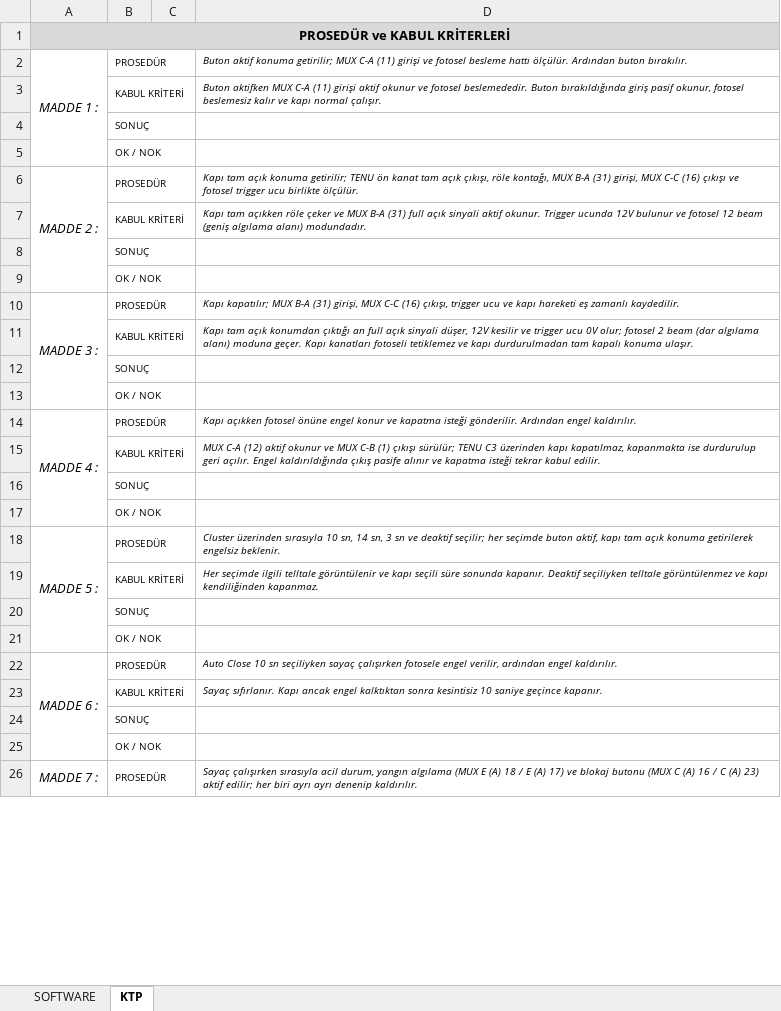
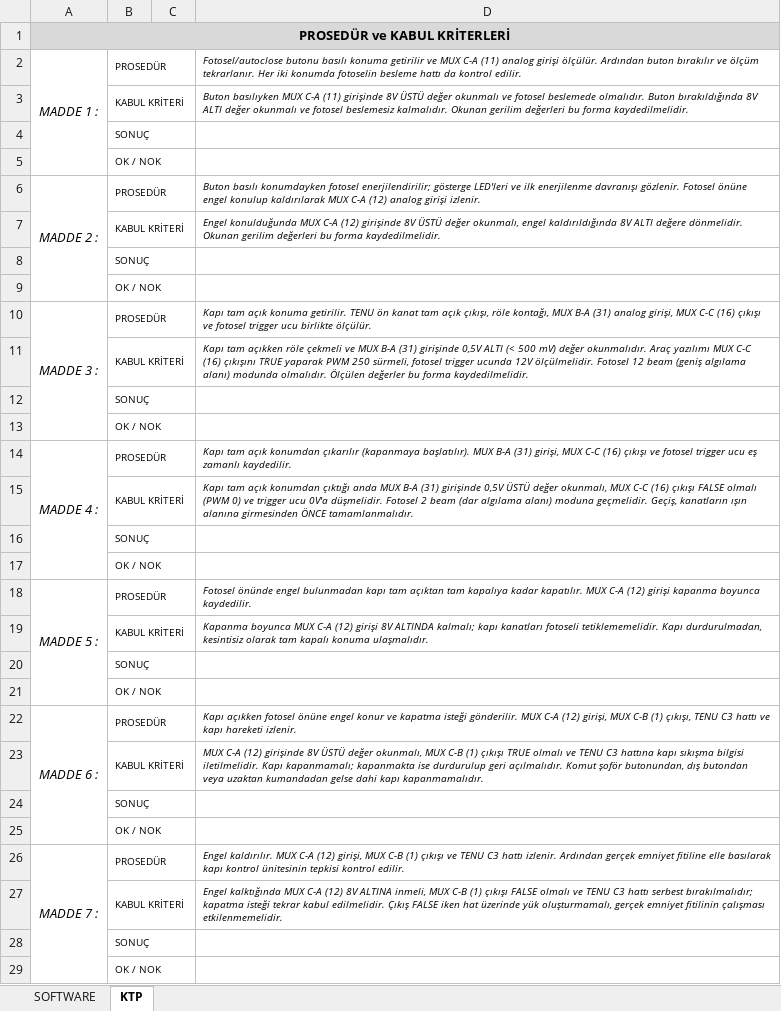
Before and after one commit to duygugokce/test, an Excel workbook: JEST_SOFTWARE_KTP_Guncel.xlsx, sheet KTP, drawn as a sheet; only a part is shown; values as stored, in another font and other column widths than the file's, no borders; removed rows and columns are numbered as before the commit, all else as after; the diff covers the shown part only; the diff names each change by its address in the sheet, - before the commit and + after, or states it on an @@ line.

```diff
--- a/JEST_SOFTWARE_KTP_Guncel.xlsx (sheet KTP)
+++ b/JEST_SOFTWARE_KTP_Guncel.xlsx (sheet KTP)
-D2: Buton aktif konuma getirilir; MUX C-A (11) girişi ve fotosel besleme hattı ölçülür. Ardından buton bırakılır.
+D2: Fotosel/autoclose butonu basılı konuma getirilir ve MUX C-A (11) analog girişi ölçülür. Ardından buton bırakılır ve ölçüm tekrarlanır. Her iki konumda fotoselin besleme hattı da kontrol edilir.
-D3: Buton aktifken MUX C-A (11) girişi aktif okunur ve fotosel beslemededir. Buton bırakıldığında giriş pasif okunur, fotosel beslemesiz kalır ve kapı normal çalışır.
+D3: Buton basılıyken MUX C-A (11) girişinde 8V ÜSTÜ değer okunmalı ve fotosel beslemede olmalıdır. Buton bırakıldığında 8V ALTI değer okunmalı ve fotosel beslemesiz kalmalıdır. Okunan gerilim değerleri bu forma kaydedilmelidir.
-D6: Kapı tam açık konuma getirilir; TENU ön kanat tam açık çıkışı, röle kontağı, MUX B-A (31) girişi, MUX C-C (16) çıkışı ve fotosel trigger ucu birlikte ölçülür.
+D6: Buton basılı konumdayken fotosel enerjilendirilir; gösterge LED'leri ve ilk enerjilenme davranışı gözlenir. Fotosel önüne engel konulup kaldırılarak MUX C-A (12) analog girişi izlenir.
-D7: Kapı tam açıkken röle çeker ve MUX B-A (31) full açık sinyali aktif okunur. Trigger ucunda 12V bulunur ve fotosel 12 beam (geniş algılama alanı) modundadır.
+D7: Engel konulduğunda MUX C-A (12) girişinde 8V ÜSTÜ değer okunmalı, engel kaldırıldığında 8V ALTI değere dönmelidir. Okunan gerilim değerleri bu forma kaydedilmelidir.
-D10: Kapı kapatılır; MUX B-A (31) girişi, MUX C-C (16) çıkışı, trigger ucu ve kapı hareketi eş zamanlı kaydedilir.
+D10: Kapı tam açık konuma getirilir. TENU ön kanat tam açık çıkışı, röle kontağı, MUX B-A (31) analog girişi, MUX C-C (16) çıkışı ve fotosel trigger ucu birlikte ölçülür.
-D11: Kapı tam açık konumdan çıktığı an full açık sinyali düşer, 12V kesilir ve trigger ucu 0V olur; fotosel 2 beam (dar algılama alanı) moduna geçer. Kapı kanatları fotoseli tetiklemez ve kapı durdurulmadan tam kapalı konuma ulaşır.
+D11: Kapı tam açıkken röle çekmeli ve MUX B-A (31) girişinde 0,5V ALTI (< 500 mV) değer okunmalıdır. Araç yazılımı MUX C-C (16) çıkışını TRUE yaparak PWM 250 sürmeli, fotosel trigger ucunda 12V ölçülmelidir. Fotosel 12 beam (geniş algılama alanı) modunda olmalıdır. Ölçülen değerler bu forma kaydedilmelidir.
-D14: Kapı açıkken fotosel önüne engel konur ve kapatma isteği gönderilir. Ardından engel kaldırılır.
+D14: Kapı tam açık konumdan çıkarılır (kapanmaya başlatılır). MUX B-A (31) girişi, MUX C-C (16) çıkışı ve fotosel trigger ucu eş zamanlı kaydedilir.
-D15: MUX C-A (12) aktif okunur ve MUX C-B (1) çıkışı sürülür; TENU C3 üzerinden kapı kapatılmaz, kapanmakta ise durdurulup geri açılır. Engel kaldırıldığında çıkış pasife alınır ve kapatma isteği tekrar kabul edilir.
+D15: Kapı tam açık konumdan çıktığı anda MUX B-A (31) girişinde 0,5V ÜSTÜ değer okunmalı, MUX C-C (16) çıkışı FALSE olmalı (PWM 0) ve trigger ucu 0V'a düşmelidir. Fotosel 2 beam (dar algılama alanı) moduna geçmelidir. Geçiş, kanatların ışın alanına girmesinden ÖNCE tamamlanmalıdır.
-D18: Cluster üzerinden sırasıyla 10 sn, 14 sn, 3 sn ve deaktif seçilir; her seçimde buton aktif, kapı tam açık konuma getirilerek engelsiz beklenir.
+D18: Fotosel önünde engel bulunmadan kapı tam açıktan tam kapalıya kadar kapatılır. MUX C-A (12) girişi kapanma boyunca kaydedilir.
-D19: Her seçimde ilgili telltale görüntülenir ve kapı seçili süre sonunda kapanır. Deaktif seçiliyken telltale görüntülenmez ve kapı kendiliğinden kapanmaz.
+D19: Kapanma boyunca MUX C-A (12) girişi 8V ALTINDA kalmalı; kapı kanatları fotoseli tetiklememelidir. Kapı durdurulmadan, kesintisiz olarak tam kapalı konuma ulaşmalıdır.
-D22: Auto Close 10 sn seçiliyken sayaç çalışırken fotosele engel verilir, ardından engel kaldırılır.
+D22: Kapı açıkken fotosel önüne engel konur ve kapatma isteği gönderilir. MUX C-A (12) girişi, MUX C-B (1) çıkışı, TENU C3 hattı ve kapı hareketi izlenir.
-D23: Sayaç sıfırlanır. Kapı ancak engel kalktıktan sonra kesintisiz 10 saniye geçince kapanır.
+D23: MUX C-A (12) girişinde 8V ÜSTÜ değer okunmalı, MUX C-B (1) çıkışı TRUE olmalı ve TENU C3 hattına kapı sıkışma bilgisi iletilmelidir. Kapı kapanmamalı; kapanmakta ise durdurulup geri açılmalıdır. Komut şoför butonundan, dış butondan veya uzaktan kumandadan gelse dahi kapı kapanmamalıdır.
-A26:A29 merged
+A26:A29 merged
-D26: Sayaç çalışırken sırasıyla acil durum, yangın algılama (MUX E (A) 18 / E (A) 17) ve blokaj butonu (MUX C (A) 16 / C (A) 23) aktif edilir; her biri ayrı ayrı denenip kaldırılır.
+D26: Engel kaldırılır. MUX C-A (12) girişi, MUX C-B (1) çıkışı ve TENU C3 hattı izlenir. Ardından gerçek emniyet fitiline elle basılarak kapı kontrol ünitesinin tepkisi kontrol edilir.
+row 27:  | KABUL KRİTERİ |  | Engel kalktığında MUX C-A (12) 8V ALTINA inmeli, MUX C-B (1) çıkışı FALSE olmalı ve TENU C3 hattı serbest bırakılmalıdır; kapatma isteği tekrar kabul edilmelidir. Çıkış FALSE iken hat üzerinde yük oluşturmamalı, gerçek emniyet fitilinin çalışması etkilenmemelidir.
+row 28:  | SONUÇ
+row 29:  | OK / NOK
```
Also changed, not shown: 17 added rows and 1 edited cell elsewhere in this sheet, sheet SOFTWARE.
